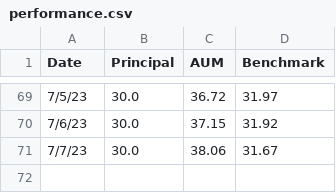
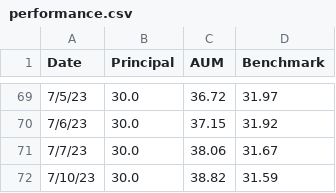
Before and after one commit to lifelonginvestorllc/lifelonginvestorllc.github.io, a CSV file: performance.csv, drawn as a sheet; only a part is shown, gaps mark what is left out.

Commit message:
updated 07102023 performance

```diff
--- a/performance.csv
+++ b/performance.csv
@@ -71 +71,2 @@ Date,Principal,AUM,Benchmark
 7/7/23,30.0,38.06,31.67
+7/10/23,30.0,38.82,31.59
```
Also changed, not shown: 2 other files.
